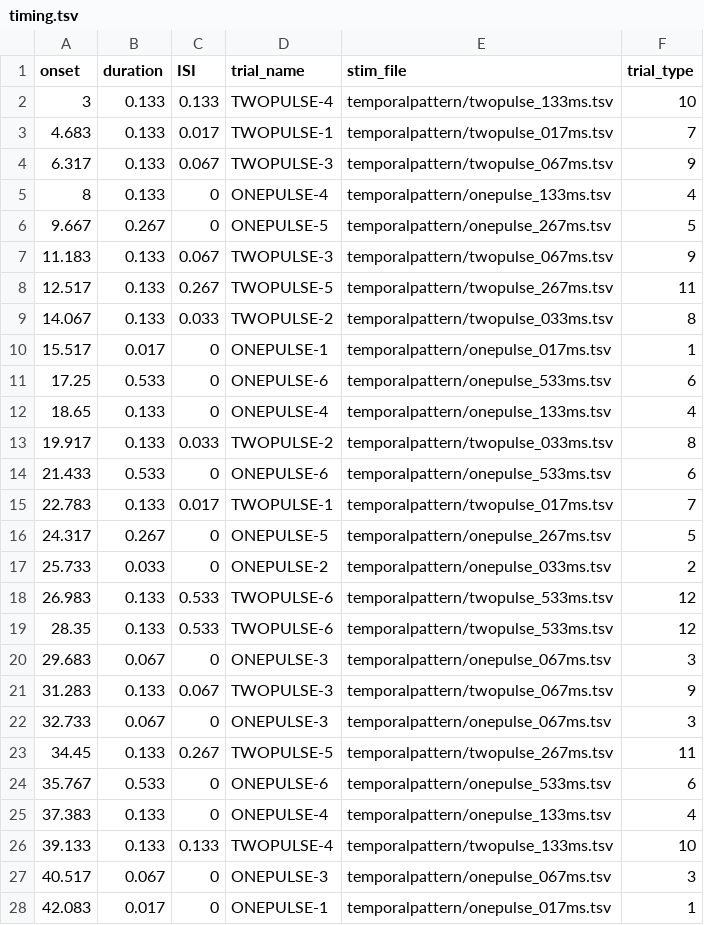
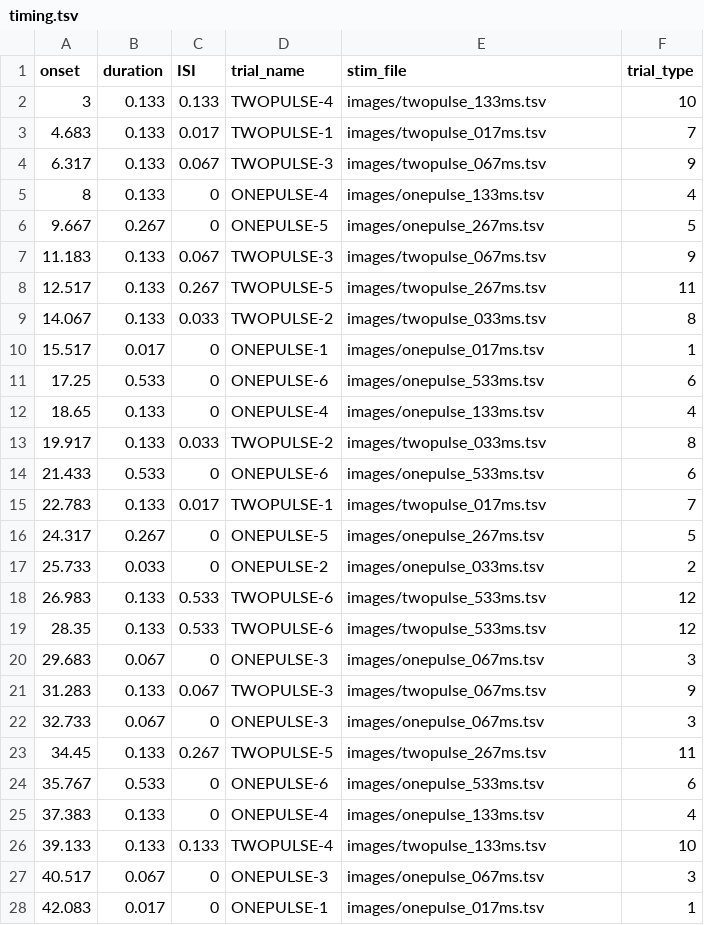
Before and after one commit to gpiantoni/tasks_in_OR, a TSV file: qttasks/tasks/temporalpattern/timing.tsv, drawn as a sheet; only a part is shown; the diff covers the shown part only.

Commit message:
temporalpattern works but issue with triggers

```diff
--- a/qttasks/tasks/temporalpattern/timing.tsv
+++ b/qttasks/tasks/temporalpattern/timing.tsv
@@ -1,28 +1,28 @@
 onset	duration	ISI	trial_name	stim_file	trial_type
-3	0.133	0.133	TWOPULSE-4	temporalpattern/twopulse_133ms.tsv	10
-4.683	0.133	0.017	TWOPULSE-1	temporalpattern/twopulse_017ms.tsv	7
-6.317	0.133	0.067	TWOPULSE-3	temporalpattern/twopulse_067ms.tsv	9
-8	0.133	0	ONEPULSE-4	temporalpattern/onepulse_133ms.tsv	4
-9.667	0.267	0	ONEPULSE-5	temporalpattern/onepulse_267ms.tsv	5
-11.183	0.133	0.067	TWOPULSE-3	temporalpattern/twopulse_067ms.tsv	9
-12.517	0.133	0.267	TWOPULSE-5	temporalpattern/twopulse_267ms.tsv	11
-14.067	0.133	0.033	TWOPULSE-2	temporalpattern/twopulse_033ms.tsv	8
-15.517	0.017	0	ONEPULSE-1	temporalpattern/onepulse_017ms.tsv	1
-17.25	0.533	0	ONEPULSE-6	temporalpattern/onepulse_533ms.tsv	6
-18.65	0.133	0	ONEPULSE-4	temporalpattern/onepulse_133ms.tsv	4
-19.917	0.133	0.033	TWOPULSE-2	temporalpattern/twopulse_033ms.tsv	8
-21.433	0.533	0	ONEPULSE-6	temporalpattern/onepulse_533ms.tsv	6
-22.783	0.133	0.017	TWOPULSE-1	temporalpattern/twopulse_017ms.tsv	7
-24.317	0.267	0	ONEPULSE-5	temporalpattern/onepulse_267ms.tsv	5
-25.733	0.033	0	ONEPULSE-2	temporalpattern/onepulse_033ms.tsv	2
-26.983	0.133	0.533	TWOPULSE-6	temporalpattern/twopulse_533ms.tsv	12
-28.35	0.133	0.533	TWOPULSE-6	temporalpattern/twopulse_533ms.tsv	12
-29.683	0.067	0	ONEPULSE-3	temporalpattern/onepulse_067ms.tsv	3
-31.283	0.133	0.067	TWOPULSE-3	temporalpattern/twopulse_067ms.tsv	9
-32.733	0.067	0	ONEPULSE-3	temporalpattern/onepulse_067ms.tsv	3
-34.45	0.133	0.267	TWOPULSE-5	temporalpattern/twopulse_267ms.tsv	11
-35.767	0.533	0	ONEPULSE-6	temporalpattern/onepulse_533ms.tsv	6
-37.383	0.133	0	ONEPULSE-4	temporalpattern/onepulse_133ms.tsv	4
-39.133	0.133	0.133	TWOPULSE-4	temporalpattern/twopulse_133ms.tsv	10
-40.517	0.067	0	ONEPULSE-3	temporalpattern/onepulse_067ms.tsv	3
-42.083	0.017	0	ONEPULSE-1	temporalpattern/onepulse_017ms.tsv	1
+3	0.133	0.133	TWOPULSE-4	images/twopulse_133ms.tsv	10
+4.683	0.133	0.017	TWOPULSE-1	images/twopulse_017ms.tsv	7
+6.317	0.133	0.067	TWOPULSE-3	images/twopulse_067ms.tsv	9
+8	0.133	0	ONEPULSE-4	images/onepulse_133ms.tsv	4
+9.667	0.267	0	ONEPULSE-5	images/onepulse_267ms.tsv	5
+11.183	0.133	0.067	TWOPULSE-3	images/twopulse_067ms.tsv	9
+12.517	0.133	0.267	TWOPULSE-5	images/twopulse_267ms.tsv	11
+14.067	0.133	0.033	TWOPULSE-2	images/twopulse_033ms.tsv	8
+15.517	0.017	0	ONEPULSE-1	images/onepulse_017ms.tsv	1
+17.25	0.533	0	ONEPULSE-6	images/onepulse_533ms.tsv	6
+18.65	0.133	0	ONEPULSE-4	images/onepulse_133ms.tsv	4
+19.917	0.133	0.033	TWOPULSE-2	images/twopulse_033ms.tsv	8
+21.433	0.533	0	ONEPULSE-6	images/onepulse_533ms.tsv	6
+22.783	0.133	0.017	TWOPULSE-1	images/twopulse_017ms.tsv	7
+24.317	0.267	0	ONEPULSE-5	images/onepulse_267ms.tsv	5
+25.733	0.033	0	ONEPULSE-2	images/onepulse_033ms.tsv	2
+26.983	0.133	0.533	TWOPULSE-6	images/twopulse_533ms.tsv	12
+28.35	0.133	0.533	TWOPULSE-6	images/twopulse_533ms.tsv	12
+29.683	0.067	0	ONEPULSE-3	images/onepulse_067ms.tsv	3
+31.283	0.133	0.067	TWOPULSE-3	images/twopulse_067ms.tsv	9
+32.733	0.067	0	ONEPULSE-3	images/onepulse_067ms.tsv	3
+34.45	0.133	0.267	TWOPULSE-5	images/twopulse_267ms.tsv	11
+35.767	0.533	0	ONEPULSE-6	images/onepulse_533ms.tsv	6
+37.383	0.133	0	ONEPULSE-4	images/onepulse_133ms.tsv	4
+39.133	0.133	0.133	TWOPULSE-4	images/twopulse_133ms.tsv	10
+40.517	0.067	0	ONEPULSE-3	images/onepulse_067ms.tsv	3
+42.083	0.017	0	ONEPULSE-1	images/onepulse_017ms.tsv	1
```
Also changed, not shown: 45 edited cells elsewhere in this file, qttasks/tasks/spatialobject/timing.tsv, 7 other files.
